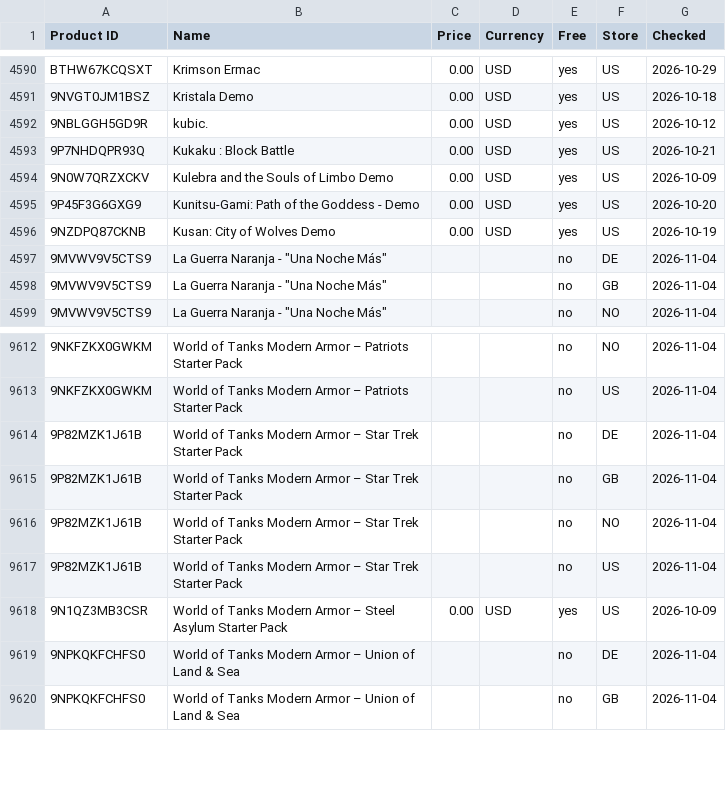
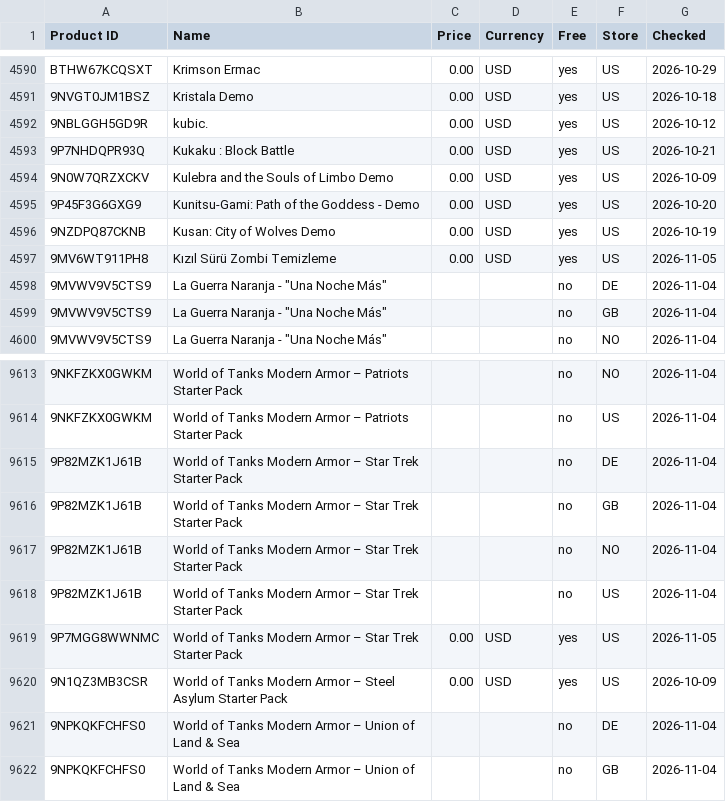
Before and after one commit to Carmine134/xbox-freebies-links, a CSV file: catalog.csv, drawn as a sheet; only a part is shown, gaps mark what is left out; the diff names each change by its address in the sheet, - before the commit and + after, or states it on an @@ line.

Commit message:
Price database: 10622 items

```diff
--- a/catalog.csv
+++ b/catalog.csv
+row 4597: 9MV6WT911PH8 | Kızıl Sürü Zombi Temizleme | 0.00 | USD | yes | US | 2026-11-05
+row 9619: 9P7MGG8WWNMC | World of Tanks Modern Armor – Star Trek Starter Pack | 0.00 | USD | yes | US | 2026-11-05
```
